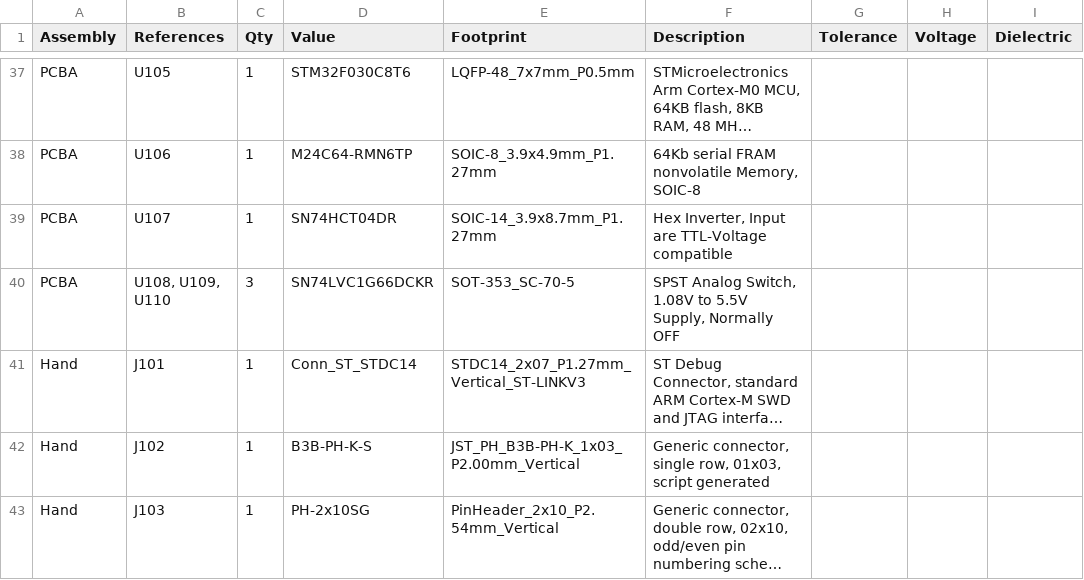
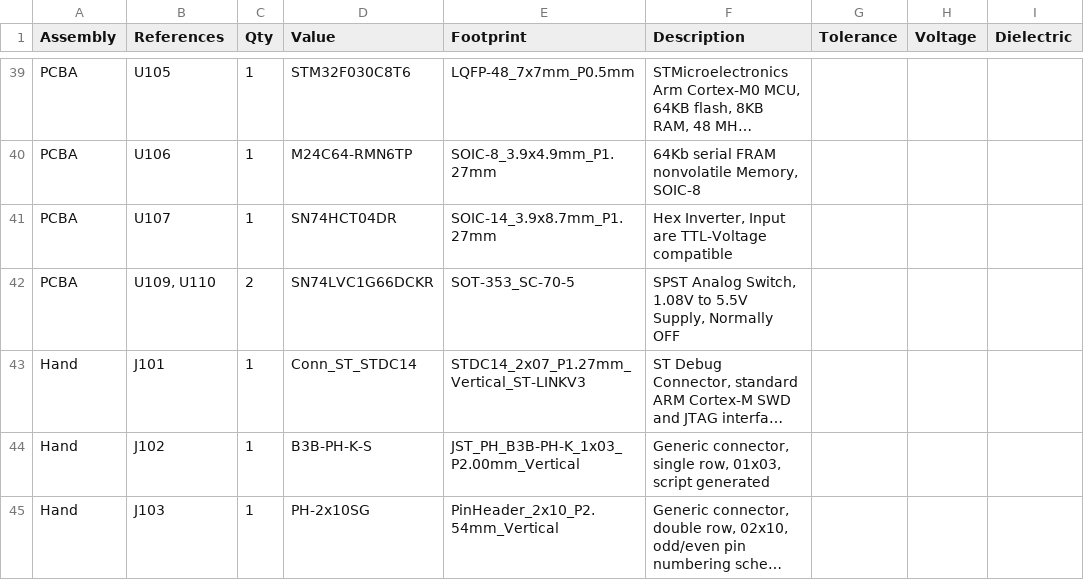
Before and after one commit to trope-oshw/anthracite, a CSV file: docs/bom/bom-bottom.csv, drawn as a sheet; only a part is shown, gaps mark what is left out; long unchanged cells end in …; addresses are those after the commit; the diff covers the shown part only; the diff names each change by its address in the sheet, - before the commit and + after, or states it on an @@ line.

```diff
--- a/docs/bom/bom-bottom.csv
+++ b/docs/bom/bom-bottom.csv
-B42 (References): U108, U109, U110
+B42 (References): U109, U110
-C42 (Qty): 3
+C42 (Qty): 2
```
Also changed, not shown: 2 added rows, 1 removed row and 19 edited cells elsewhere in this file, docs/bom/bom-top.csv, 25 other files.
